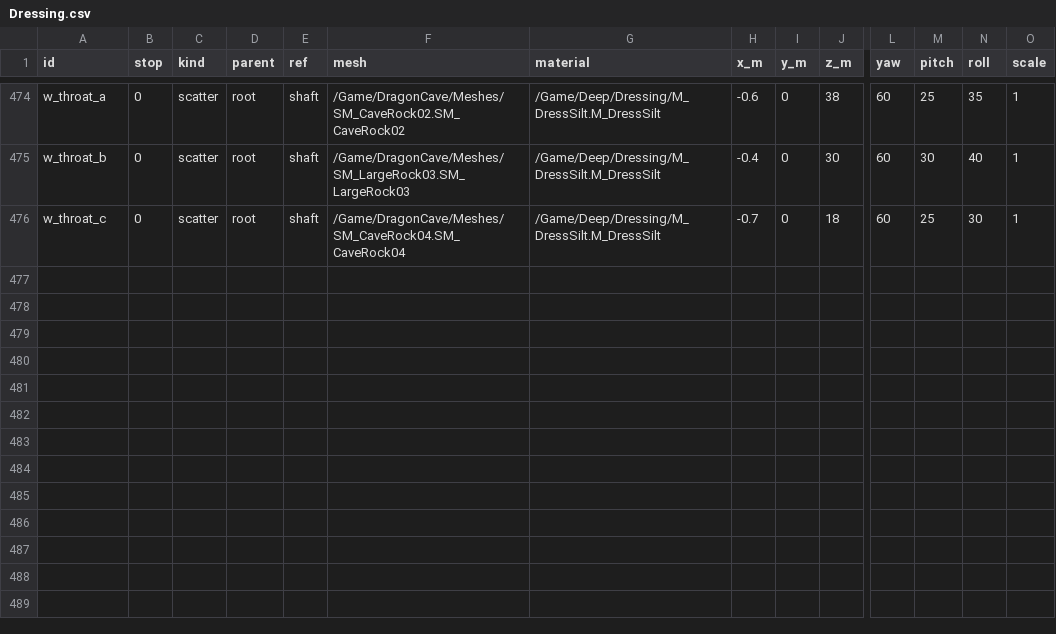
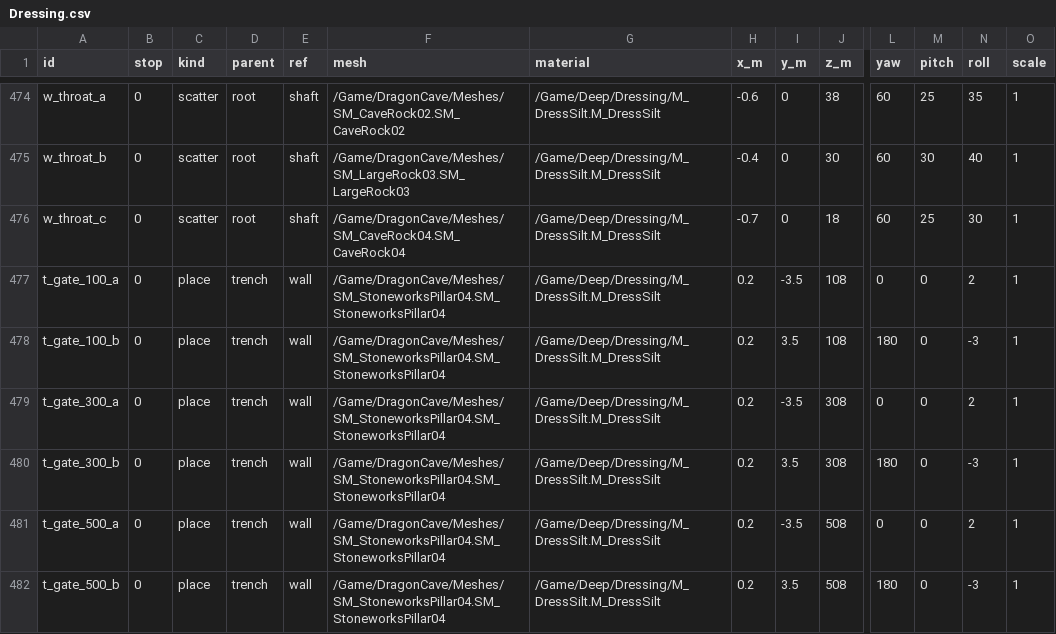
Before and after one commit to QuinnAho/Deep-MegaJam, a CSV file: deep/Content/Data/Dressing.csv, drawn as a sheet; only a part is shown, gaps mark what is left out; rows hold the shown columns only; the diff names each change by its address in the sheet, - before the commit and + after, or states it on an @@ line.

```diff
--- a/deep/Content/Data/Dressing.csv
+++ b/deep/Content/Data/Dressing.csv
+row 477: t_gate_100_a | 0 | place | trench | wall | /Game/DragonCave/Meshes/SM_StoneworksPillar04.SM_StoneworksPillar04 | /Game/Deep/Dressing/M_DressSilt.M_DressSilt | 0.2 | -3.5 | 108 | 0 | 0 | 2 | 1
+row 478: t_gate_100_b | 0 | place | trench | wall | /Game/DragonCave/Meshes/SM_StoneworksPillar04.SM_StoneworksPillar04 | /Game/Deep/Dressing/M_DressSilt.M_DressSilt | 0.2 | 3.5 | 108 | 180 | 0 | -3 | 1
+row 479: t_gate_300_a | 0 | place | trench | wall | /Game/DragonCave/Meshes/SM_StoneworksPillar04.SM_StoneworksPillar04 | /Game/Deep/Dressing/M_DressSilt.M_DressSilt | 0.2 | -3.5 | 308 | 0 | 0 | 2 | 1
+row 480: t_gate_300_b | 0 | place | trench | wall | /Game/DragonCave/Meshes/SM_StoneworksPillar04.SM_StoneworksPillar04 | /Game/Deep/Dressing/M_DressSilt.M_DressSilt | 0.2 | 3.5 | 308 | 180 | 0 | -3 | 1
+row 481: t_gate_500_a | 0 | place | trench | wall | /Game/DragonCave/Meshes/SM_StoneworksPillar04.SM_StoneworksPillar04 | /Game/Deep/Dressing/M_DressSilt.M_DressSilt | 0.2 | -3.5 | 508 | 0 | 0 | 2 | 1
+row 482: t_gate_500_b | 0 | place | trench | wall | /Game/DragonCave/Meshes/SM_StoneworksPillar04.SM_StoneworksPillar04 | /Game/Deep/Dressing/M_DressSilt.M_DressSilt | 0.2 | 3.5 | 508 | 180 | 0 | -3 | 1
```
Also changed, not shown: 3 other files.
